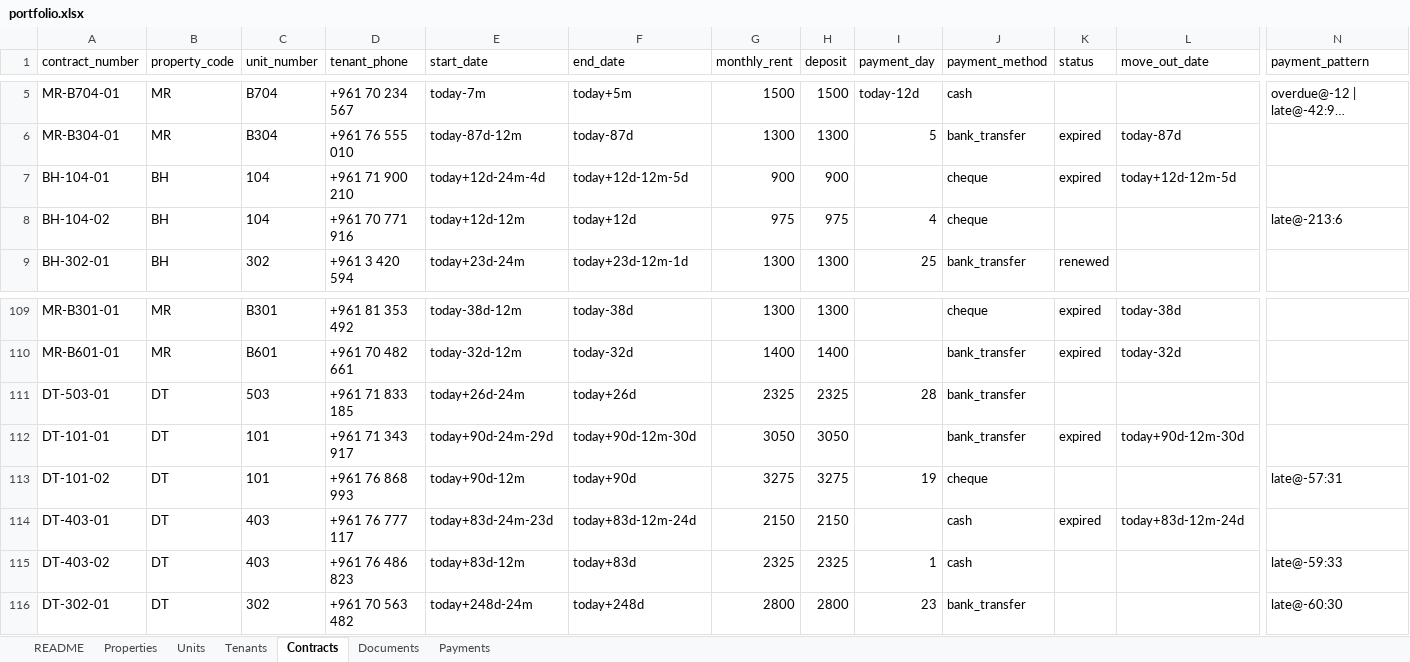
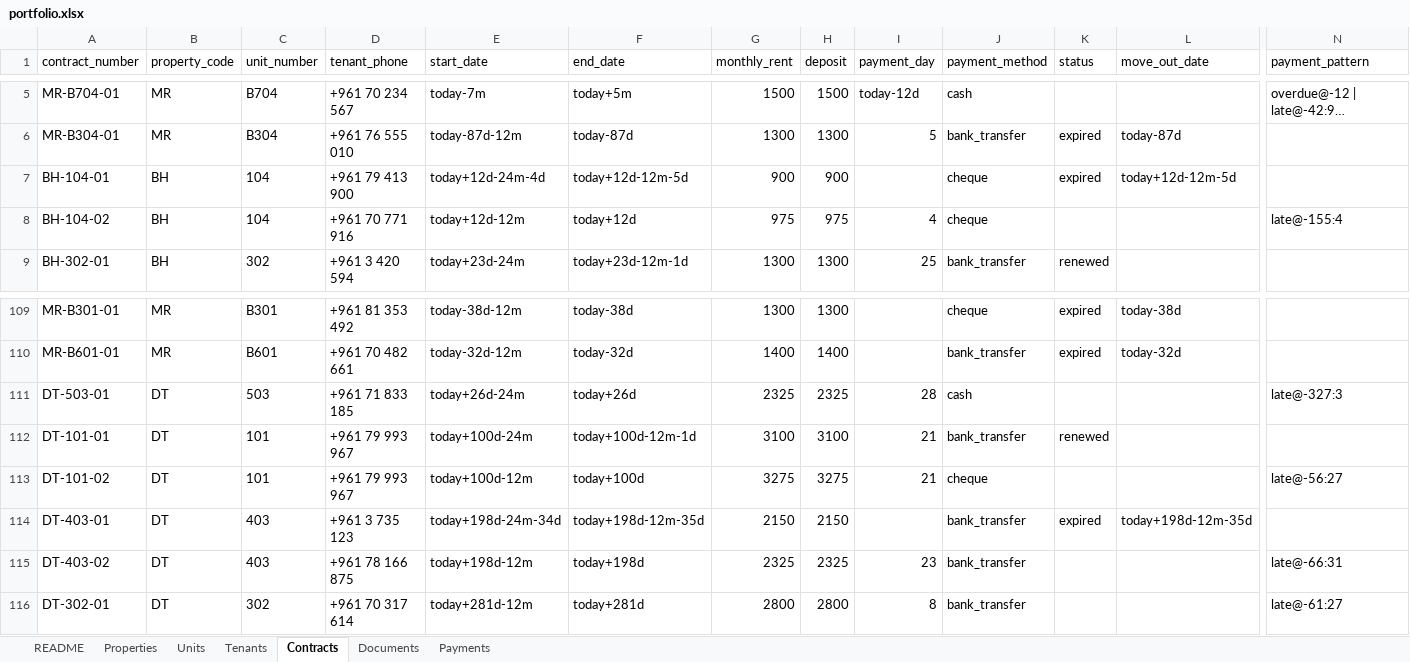
Before and after one commit to Lunabrains/rental, an Excel workbook: public/seed/portfolio.xlsx, sheet Contracts, drawn as a sheet; only a part is shown, gaps mark what is left out; long unchanged cells end in …; values as stored, in another font and other column widths than the file's, no borders; the diff covers the shown part only; the diff names each change by its address in the sheet, - before the commit and + after, or states it on an @@ line.

```diff
--- a/public/seed/portfolio.xlsx (sheet Contracts)
+++ b/public/seed/portfolio.xlsx (sheet Contracts)
-D7 (tenant_phone): +961 71 900 210
+D7 (tenant_phone): +961 79 413 900
-N8 (payment_pattern): late@-213:6
+N8 (payment_pattern): late@-155:4
-J111 (payment_method): bank_transfer
+J111 (payment_method): cash
-N111 (payment_pattern): (empty)
+N111 (payment_pattern): late@-327:3
-D112 (tenant_phone): +961 71 343 917
+D112 (tenant_phone): +961 79 993 967
-E112 (start_date): today+90d-24m-29d
+E112 (start_date): today+100d-24m
-F112 (end_date): today+90d-12m-30d
+F112 (end_date): today+100d-12m-1d
-G112 (monthly_rent): 3050
+G112 (monthly_rent): 3100
-H112 (deposit): 3050
+H112 (deposit): 3100
-I112 (payment_day): (empty)
+I112 (payment_day): 21
-K112 (status): expired
+K112 (status): renewed
-L112 (move_out_date): today+90d-12m-30d
+L112 (move_out_date): (empty)
-D113 (tenant_phone): +961 76 868 993
+D113 (tenant_phone): +961 79 993 967
-E113 (start_date): today+90d-12m
+E113 (start_date): today+100d-12m
-F113 (end_date): today+90d
+F113 (end_date): today+100d
-I113 (payment_day): 19
+I113 (payment_day): 21
-N113 (payment_pattern): late@-57:31
+N113 (payment_pattern): late@-56:27
-D114 (tenant_phone): +961 76 777 117
+D114 (tenant_phone): +961 3 735 123
-E114 (start_date): today+83d-24m-23d
+E114 (start_date): today+198d-24m-34d
-F114 (end_date): today+83d-12m-24d
+F114 (end_date): today+198d-12m-35d
-J114:J115 (payment_method): cash
+J114:J115 (payment_method): bank_transfer
-L114 (move_out_date): today+83d-12m-24d
+L114 (move_out_date): today+198d-12m-35d
-D115 (tenant_phone): +961 76 486 823
+D115 (tenant_phone): +961 78 166 875
-E115 (start_date): today+83d-12m
+E115 (start_date): today+198d-12m
-F115 (end_date): today+83d
+F115 (end_date): today+198d
-I115 (payment_day): 1
+I115 (payment_day): 23
-N115 (payment_pattern): late@-59:33
+N115 (payment_pattern): late@-66:31
-D116 (tenant_phone): +961 70 563 482
+D116 (tenant_phone): +961 70 317 614
-E116 (start_date): today+248d-24m
+E116 (start_date): today+281d-12m
-F116 (end_date): today+248d
+F116 (end_date): today+281d
-I116 (payment_day): 23
+I116 (payment_day): 8
-N116 (payment_pattern): late@-60:30
+N116 (payment_pattern): late@-61:27
```
Also changed, not shown: 65 added rows, 59 removed rows and 481 edited cells elsewhere in this sheet, sheet Tenants, sheet Units, sheet Documents, public/seed/cedar-residence.xlsx, 18 other files.
